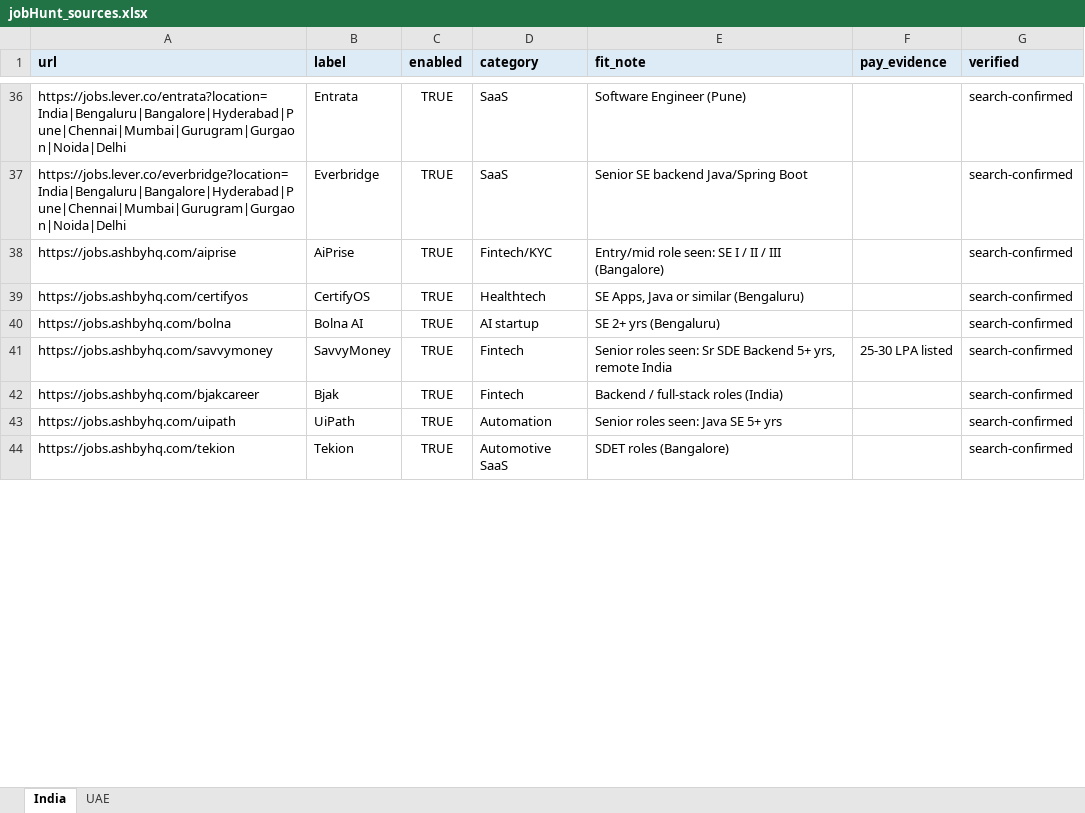
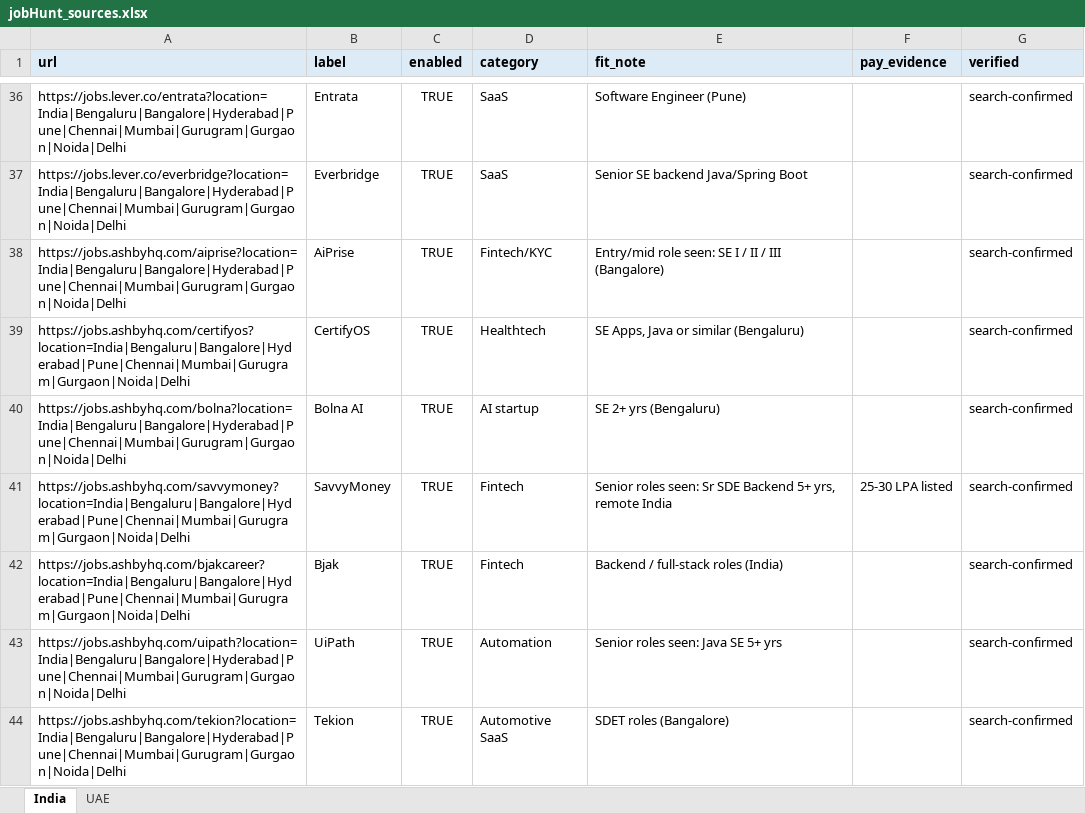
Before and after one commit to dishtam/fastHire, an Excel workbook: docs/seed-sources/jobHunt_sources.xlsx, sheet India, drawn as a sheet; only a part is shown, gaps mark what is left out; values as stored, in another font and other column widths than the file's, no borders; the diff covers the shown part only; the diff names each change by its address in the sheet, - before the commit and + after, or states it on an @@ line.

```diff
--- a/docs/seed-sources/jobHunt_sources.xlsx (sheet India)
+++ b/docs/seed-sources/jobHunt_sources.xlsx (sheet India)
-A38 (url): https://jobs.ashbyhq.com/aiprise
+A38 (url): https://jobs.ashbyhq.com/aiprise?location=India|Bengaluru|Bangalore|Hyderabad|Pune|Chennai|Mumbai|Gurugram|Gurgaon|Noida|Delhi
-A39 (url): https://jobs.ashbyhq.com/certifyos
+A39 (url): https://jobs.ashbyhq.com/certifyos?location=India|Bengaluru|Bangalore|Hyderabad|Pune|Chennai|Mumbai|Gurugram|Gurgaon|Noida|Delhi
-A40 (url): https://jobs.ashbyhq.com/bolna
+A40 (url): https://jobs.ashbyhq.com/bolna?location=India|Bengaluru|Bangalore|Hyderabad|Pune|Chennai|Mumbai|Gurugram|Gurgaon|Noida|Delhi
-A41 (url): https://jobs.ashbyhq.com/savvymoney
+A41 (url): https://jobs.ashbyhq.com/savvymoney?location=India|Bengaluru|Bangalore|Hyderabad|Pune|Chennai|Mumbai|Gurugram|Gurgaon|Noida|Delhi
-A42 (url): https://jobs.ashbyhq.com/bjakcareer
+A42 (url): https://jobs.ashbyhq.com/bjakcareer?location=India|Bengaluru|Bangalore|Hyderabad|Pune|Chennai|Mumbai|Gurugram|Gurgaon|Noida|Delhi
-A43 (url): https://jobs.ashbyhq.com/uipath
+A43 (url): https://jobs.ashbyhq.com/uipath?location=India|Bengaluru|Bangalore|Hyderabad|Pune|Chennai|Mumbai|Gurugram|Gurgaon|Noida|Delhi
-A44 (url): https://jobs.ashbyhq.com/tekion
+A44 (url): https://jobs.ashbyhq.com/tekion?location=India|Bengaluru|Bangalore|Hyderabad|Pune|Chennai|Mumbai|Gurugram|Gurgaon|Noida|Delhi
```
Also changed, not shown: 32 edited cells elsewhere in this sheet, sheet UAE, 27 other files.
